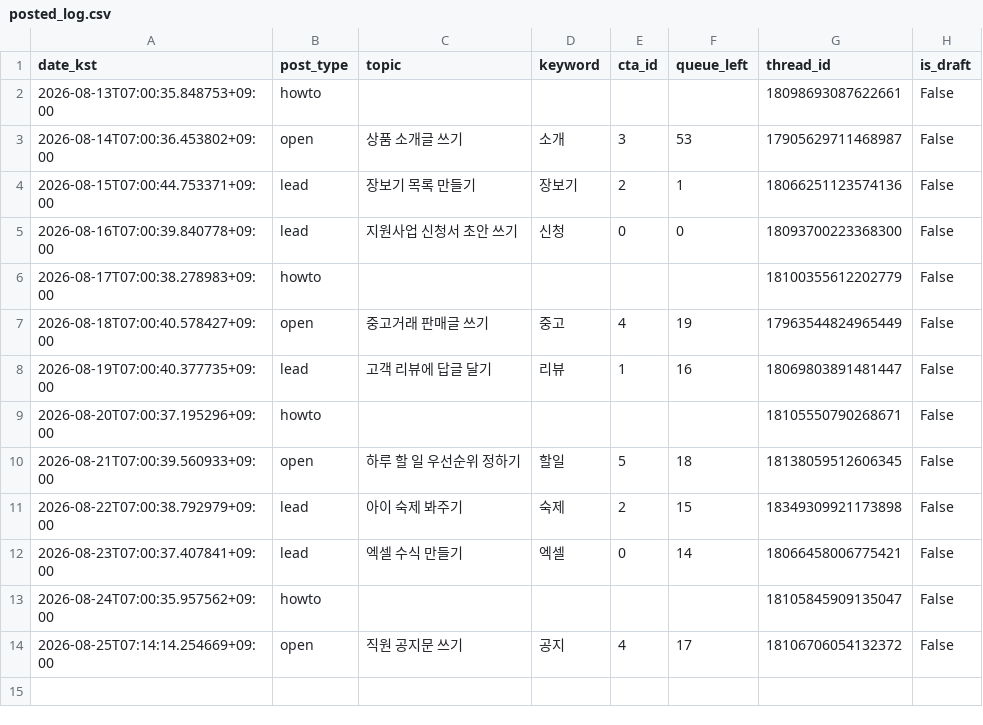
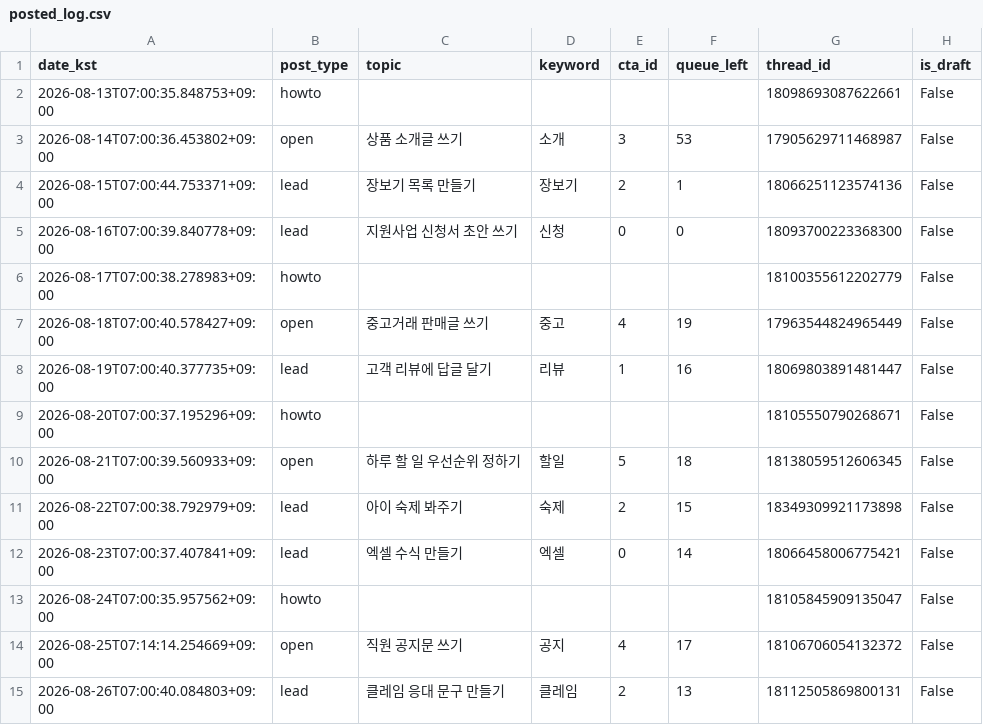
Before and after one commit to sodamsam/sodam-bot, a CSV file: data/posted_log.csv, drawn as a sheet.

```diff
--- a/data/posted_log.csv
+++ b/data/posted_log.csv
@@ -14 +14,2 @@ date_kst,post_type,topic,keyword,cta_id,queue_left,thread_id,is_draft
 2026-08-25T07:14:14.254669+09:00,open,직원 공지문 쓰기,공지,4,17,18106706054132372,False
+2026-08-26T07:00:40.084803+09:00,lead,클레임 응대 문구 만들기,클레임,2,13,18112505869800131,False
```
Also changed, not shown: 3 other files.
